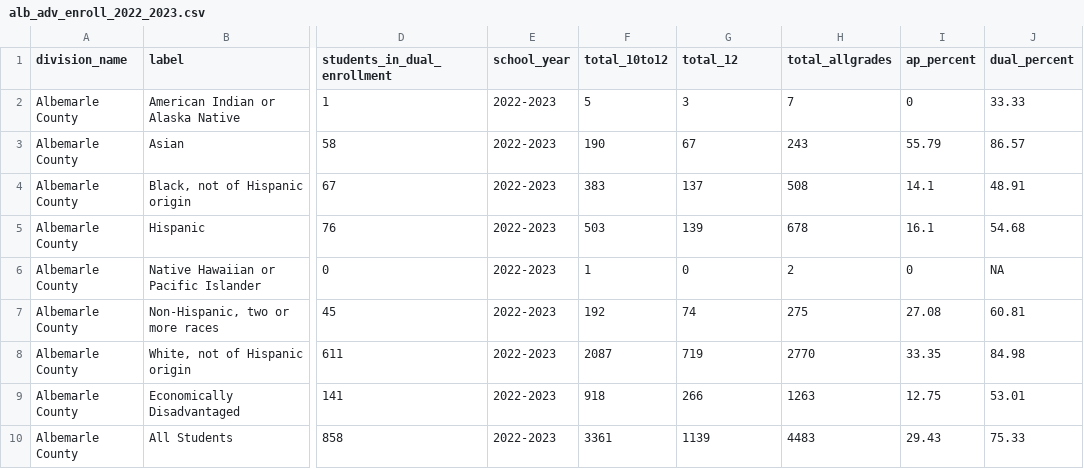
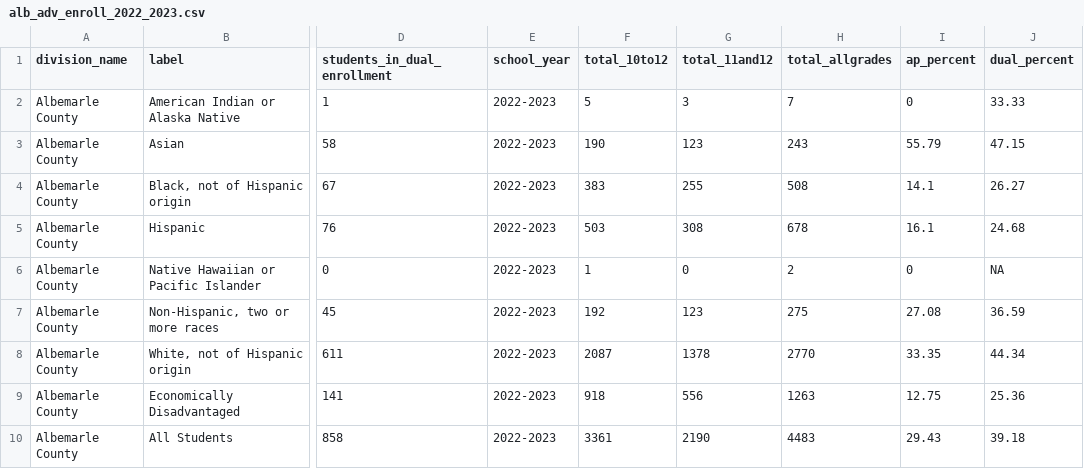
Before and after one commit to virginiaequitycenter/regional-equity-profile, a CSV file: data/alb_adv_enroll_2022_2023.csv, drawn as a sheet; only a part is shown, gaps mark what is left out; the diff names each change by its address in the sheet, - before the commit and + after, or states it on an @@ line.

Commit message:
update adv courses data

```diff
--- a/data/alb_adv_enroll_2022_2023.csv
+++ b/data/alb_adv_enroll_2022_2023.csv
-G1: total_12
+G1: total_11and12
-G3 (total_11and12): 67
+G3 (total_11and12): 123
-J3 (dual_percent): 86.57
+J3 (dual_percent): 47.15
-G4 (total_11and12): 137
+G4 (total_11and12): 255
-J4 (dual_percent): 48.91
+J4 (dual_percent): 26.27
-G5 (total_11and12): 139
+G5 (total_11and12): 308
-J5 (dual_percent): 54.68
+J5 (dual_percent): 24.68
-G7 (total_11and12): 74
+G7 (total_11and12): 123
-J7 (dual_percent): 60.81
+J7 (dual_percent): 36.59
-G8 (total_11and12): 719
+G8 (total_11and12): 1378
-J8 (dual_percent): 84.98
+J8 (dual_percent): 44.34
-G9 (total_11and12): 266
+G9 (total_11and12): 556
-J9 (dual_percent): 53.01
+J9 (dual_percent): 25.36
-G10 (total_11and12): 1139
+G10 (total_11and12): 2190
-J10 (dual_percent): 75.33
+J10 (dual_percent): 39.18
```
Also changed, not shown: data/cville_adv_enroll_2022_2023.csv, data/region_adv_enroll_2022_2023.csv, 1 other file.
